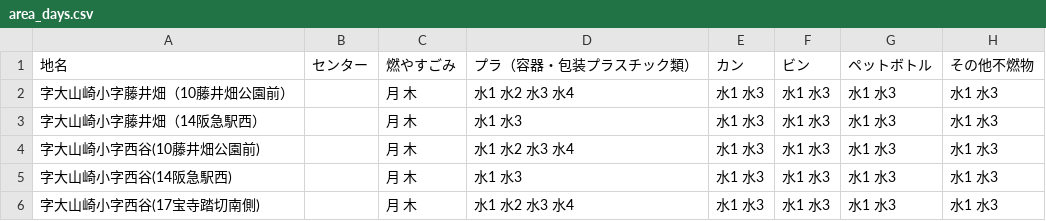
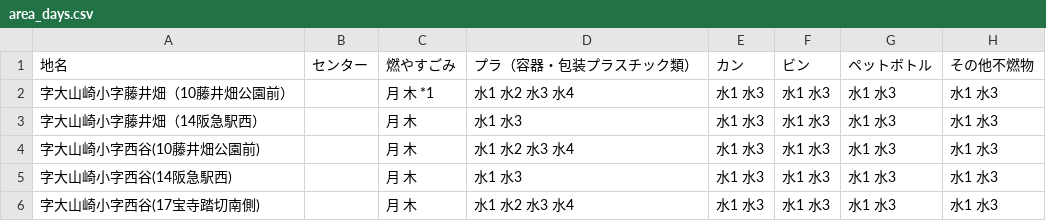
Before and after one commit to kazoki-self/5374, a CSV file: data/area_days.csv, drawn as a sheet; only a part is shown; the diff names each change by its address in the sheet, - before the commit and + after, or states it on an @@ line.

Commit message:
Update area_days.csv

```diff
--- a/data/area_days.csv
+++ b/data/area_days.csv
-C2: 月 木
+C2: 月 木 *1
```
